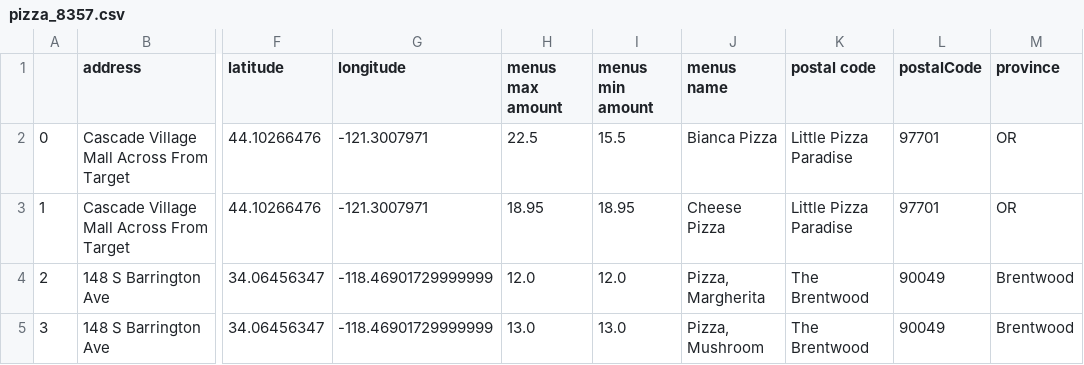
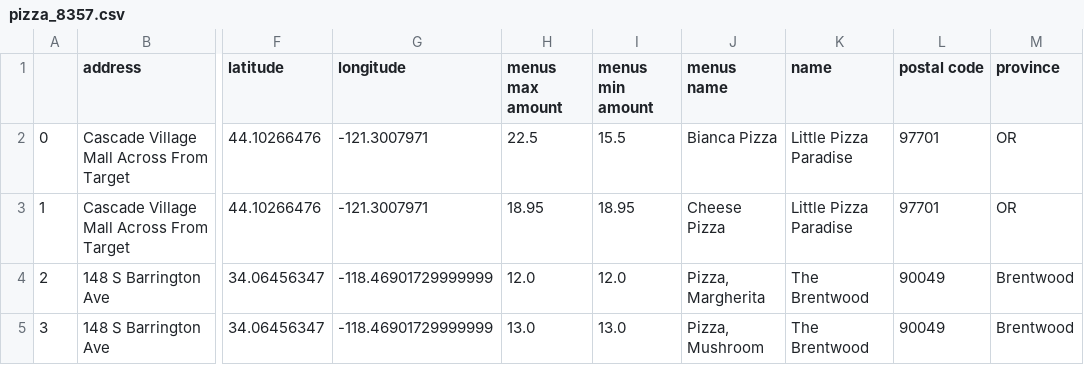
Before and after one commit to zackjmccann/ETL-Project, a CSV file: pizza_8357.csv, drawn as a sheet; only a part is shown, gaps mark what is left out; the diff names each change by its address in the sheet, - before the commit and + after, or states it on an @@ line.

```diff
--- a/pizza_8357.csv
+++ b/pizza_8357.csv
-K1: postal code
+K1: name
-L1: postalCode
+L1: postal code
```
Also changed, not shown: 2 other files.
